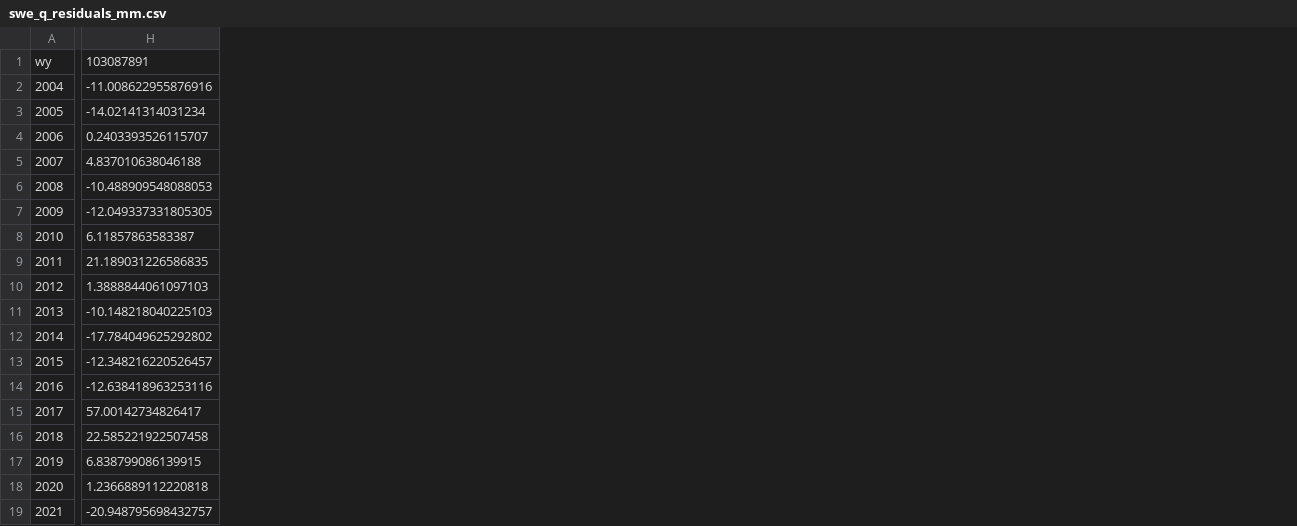
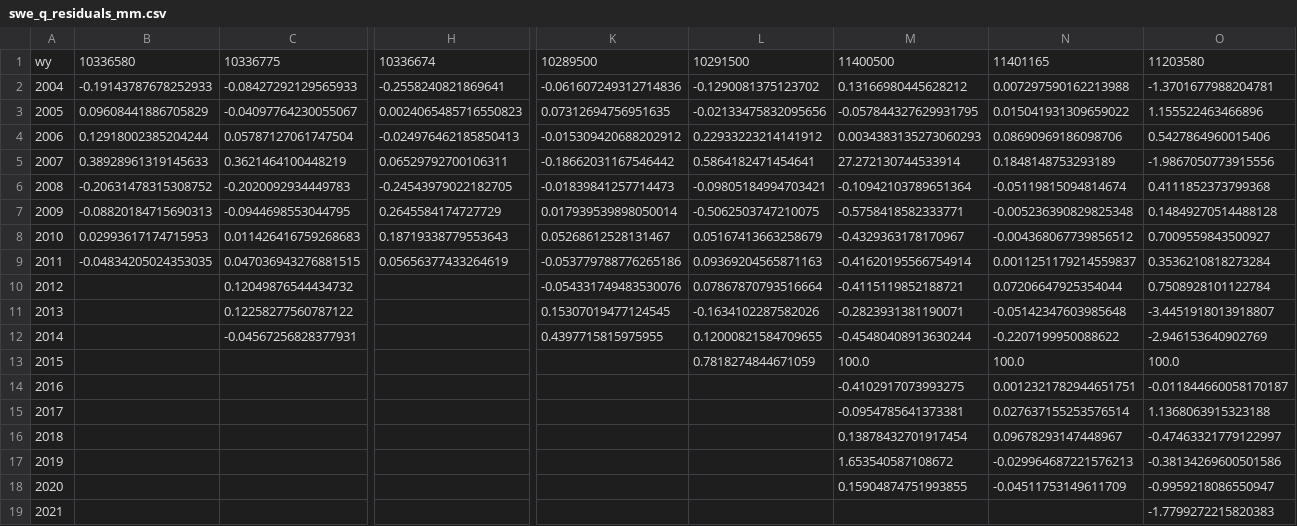
Before and after one commit to lapidesd/CA_missing_freshet, a CSV file: Data/swe_q_residuals_mm.csv, drawn as a sheet; only a part is shown, gaps mark what is left out; removed rows and columns are numbered as before the commit, all else as after; the diff covers the shown part only; the diff names each change by its address in the sheet, - before the commit and + after, or states it on an @@ line.

```diff
--- a/Data/swe_q_residuals_mm.csv
+++ b/Data/swe_q_residuals_mm.csv
+column B, rows 1-9: 10336580 | -0.19143787678252933 | 0.09608441886705829 | 0.12918002385204244 | 0.38928961319145633 | -0.20631478315308752 | -0.08820184715690313 | 0.02993617174715953 | -0.04834205024353035
+column C, rows 1-12: 10336775 | -0.08427292129565933 | -0.04097764230055067 | 0.05787127061747504 | 0.3621464100448219 | -0.2020092934449783 | -0.0944698553044795 | 0.011426416759268683 | 0.047036943276881515 | 0.12049876544434732 | 0.12258277560787122 | -0.04567256828377931
+column H, rows 1-9: 10336674 | -0.2558240821869641 | 0.0024065485716550823 | -0.024976462185850413 | 0.06529792700106311 | -0.24543979022182705 | 0.2645584174727729 | 0.18719338779553643 | 0.05656377433264619
-column H, rows 1-19: 103087891 | -11.008622955876916 | -14.02141314031234 | 0.2403393526115707 | 4.837010638046188 | -10.488909548088053 | -12.049337331805305 | 6.11857863583387 | 21.189031226586835 | 1.3888844061097103 | -10.148218040225103 | -17.784049625292802 | -12.348216220526457 | -12.638418963253116 | 57.00142734826417 | 22.585221922507458 | 6.838799086139915 | 1.2366889112220818 | -20.948795698432757
+column K, rows 1-12: 10289500 | -0.061607249312714836 | 0.07312694756951635 | -0.015309420688202912 | -0.18662031167546442 | -0.01839841257714473 | 0.017939539898050014 | 0.05268612528131467 | -0.053779788776265186 | -0.054331749483530076 | 0.15307019477124545 | 0.4397715815975955
+column L, rows 1-13: 10291500 | -0.1290081375123702 | -0.02133475832095656 | 0.22933223214141912 | 0.5864182471454641 | -0.09805184994703421 | -0.5062503747210075 | 0.05167413663258679 | 0.09369204565871163 | 0.07867870793516664 | -0.1634102287582026 | 0.12000821584709655 | 0.7818274844671059
+column M, rows 1-18: 11400500 | 0.13166980445628212 | -0.057844327629931795 | 0.0034383135273060293 | 27.272130744533914 | -0.10942103789651364 | -0.5758418582333771 | -0.4329363178170967 | -0.41620195566754914 | -0.4115119852188721 | -0.2823931381190071 | -0.45480408913630244 | 100.0 | -0.4102917073993275 | -0.0954785641373381 | 0.13878432701917454 | 1.653540587108672 | 0.15904874751993855
+column N, rows 1-18: 11401165 | 0.007297590162213988 | 0.015041931309659022 | 0.08690969186098706 | 0.1848148753293189 | -0.05119815094814674 | -0.005236390829825348 | -0.004368067739856512 | 0.0011251179214559837 | 0.07206647925354044 | -0.05142347603985648 | -0.2207199950088622 | 100.0 | 0.0012321782944651751 | 0.027637155253576514 | 0.09678293147448967 | -0.029964687221576213 | -0.04511753149611709
+column O, rows 1-19: 11203580 | -1.3701677988204781 | 1.155522463466896 | 0.5427864960015406 | -1.9867050773915556 | 0.4111852373799368 | 0.14849270514488128 | 0.7009559843500927 | 0.3536210818273284 | 0.7508928101122784 | -3.4451918013918807 | -2.946153640902769 | 100.0 | -0.011844660058170187 | 1.1368063915323188 | -0.47463321779122997 | -0.38134269600501586 | -0.9959218086550947 | -1.7799272215820383
```
Also changed, not shown: 8 added columns and 2 removed columns elsewhere in this file, Data/april_swe_study_sites_mm.csv, Data/spring_streamflow_mm.csv.
